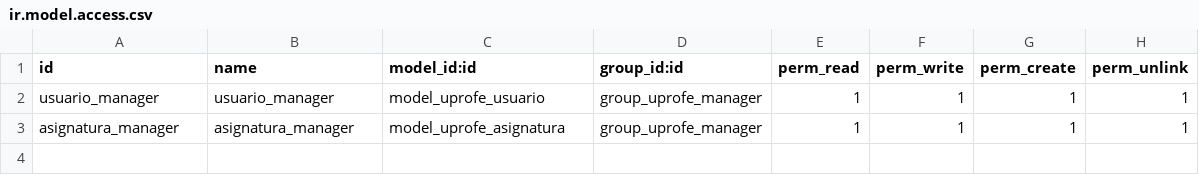
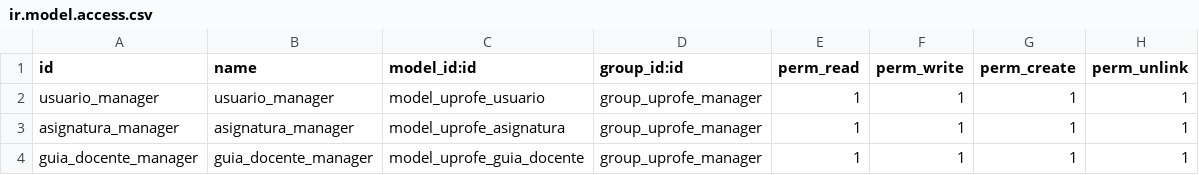
Before and after one commit to rdiabre/UPROFE-Grupo-7-TSI, a CSV file: uprofe/security/ir.model.access.csv, drawn as a sheet.

Commit message:
[guia_docente] añade linea en csv e init y crea .py vacío

```diff
--- a/uprofe/security/ir.model.access.csv
+++ b/uprofe/security/ir.model.access.csv
@@ -3 +3,2 @@ usuario_manager,usuario_manager,model_uprofe_usuario,group_uprofe_manager,1,1,1,
 asignatura_manager,asignatura_manager,model_uprofe_asignatura,group_uprofe_manager,1,1,1,1
+guia_docente_manager,guia_docente_manager,model_uprofe_guia_docente,group_uprofe_manager,1,1,1,1
```
Also changed, not shown: 2 other files.
